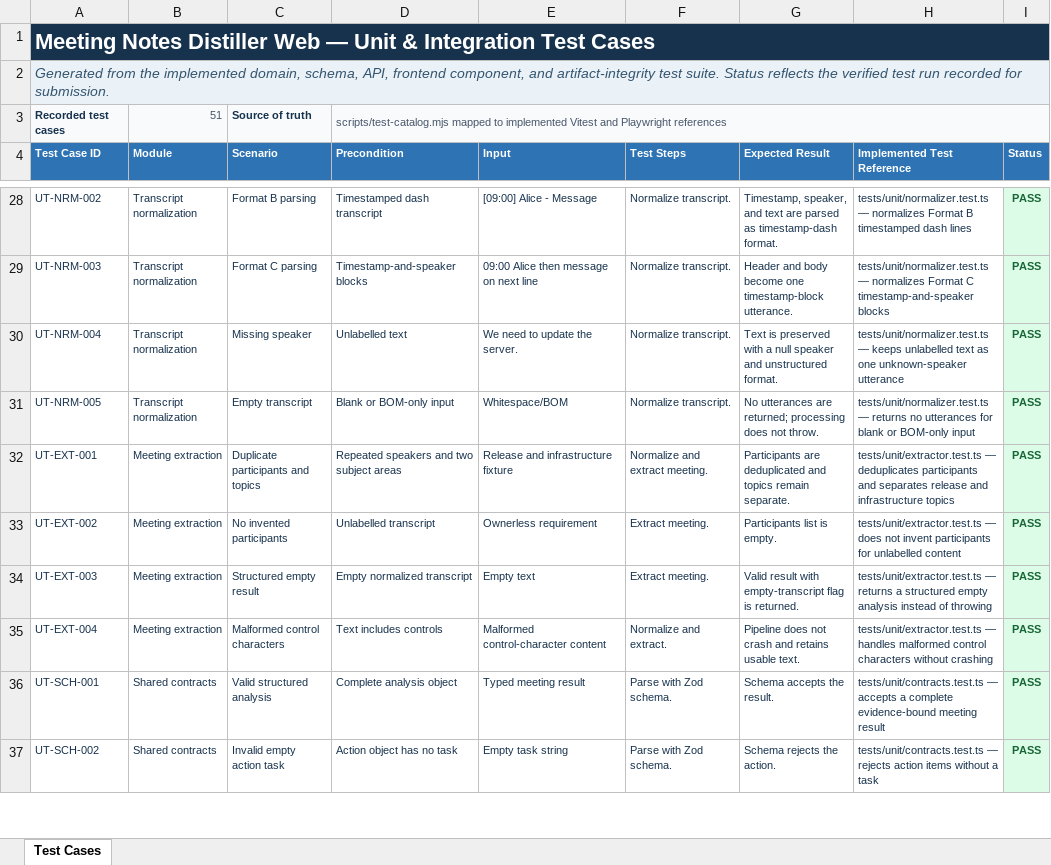
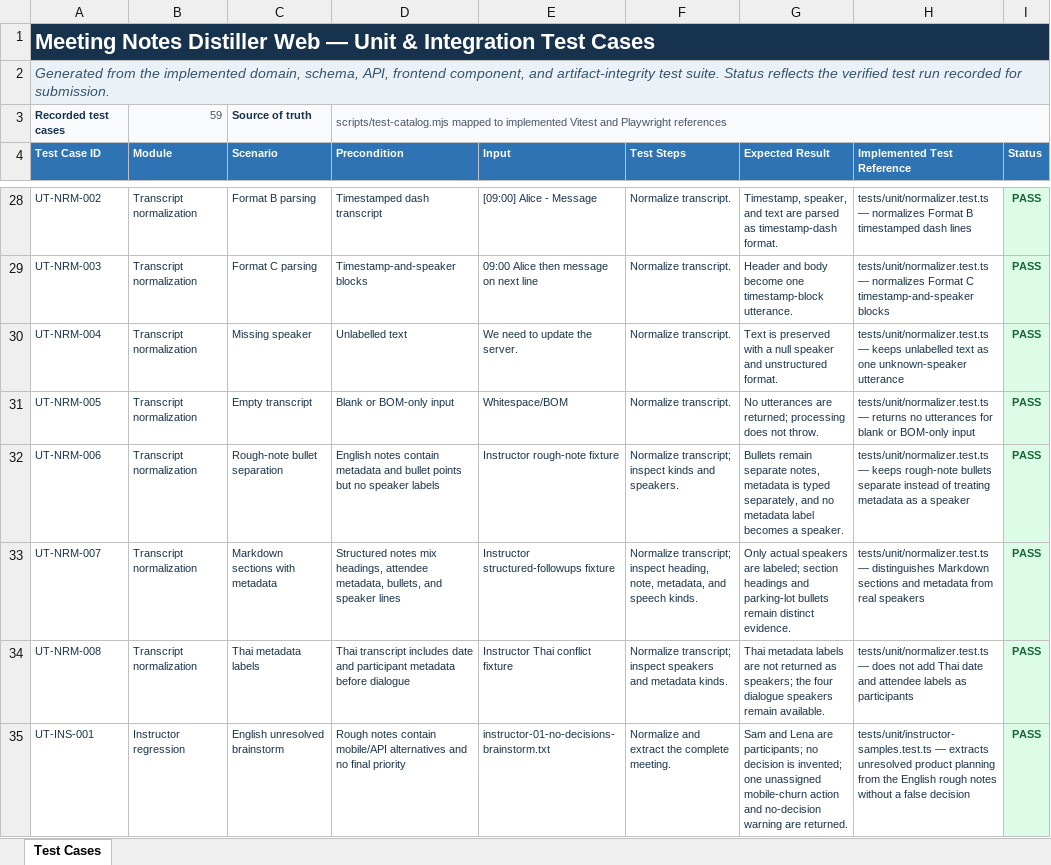
Before and after one commit to tearayxxz/Meeting-Notes-Distiller-Web, an Excel workbook: docs/Unit_Test_Cases.xlsx, sheet Test Cases, drawn as a sheet; only a part is shown, gaps mark what is left out; the shorter side is filled out with more unchanged rows; values as stored, in another font and other column widths than the file's, no borders; table styles not drawn; the diff covers the shown part only; the diff names each change by its address in the sheet, - before the commit and + after, or states it on an @@ line.

```diff
--- a/docs/Unit_Test_Cases.xlsx (sheet Test Cases)
+++ b/docs/Unit_Test_Cases.xlsx (sheet Test Cases)
-B3 (Module): 51
+B3 (Module): 59
+row 32: UT-NRM-006 | Transcript normalization | Rough-note bullet separation | English notes contain metadata and bullet points but no speaker labels | Instructor rough-note fixture | Normalize transcript; inspect kinds and speakers. | Bullets remain separate notes, metadata is typed separately, and no metadata label becomes a speaker. | tests/unit/normalizer.test.ts — keeps rough-note bullets separate instead of treating metadata as a speaker | PASS
+row 33: UT-NRM-007 | Transcript normalization | Markdown sections with metadata | Structured notes mix headings, attendee metadata, bullets, and speaker lines | Instructor structured-followups fixture | Normalize transcript; inspect heading, note, metadata, and speech kinds. | Only actual speakers are labeled; section headings and parking-lot bullets remain distinct evidence. | tests/unit/normalizer.test.ts — distinguishes Markdown sections and metadata from real speakers | PASS
+row 34: UT-NRM-008 | Transcript normalization | Thai metadata labels | Thai transcript includes date and participant metadata before dialogue | Instructor Thai conflict fixture | Normalize transcript; inspect speakers and metadata kinds. | Thai metadata labels are not returned as speakers; the four dialogue speakers remain available. | tests/unit/normalizer.test.ts — does not add Thai date and attendee labels as participants | PASS
+row 35: UT-INS-001 | Instructor regression | English unresolved brainstorm | Rough notes contain mobile/API alternatives and no final priority | instructor-01-no-decisions-brainstorm.txt | Normalize and extract the complete meeting. | Sam and Lena are participants; no decision is invented; one unassigned mobile-churn action and no-decision warning are returned. | tests/unit/instructor-samples.test.ts — extracts unresolved product planning from the English rough notes without a false decision | PASS
```
Also changed, not shown: 4 added rows elsewhere in this sheet, docs/SIT_UAT_Test_Cases.xlsx, 7 other files.
